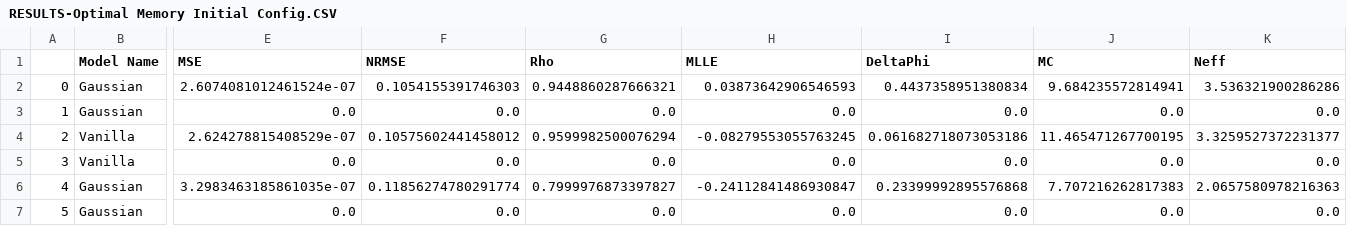
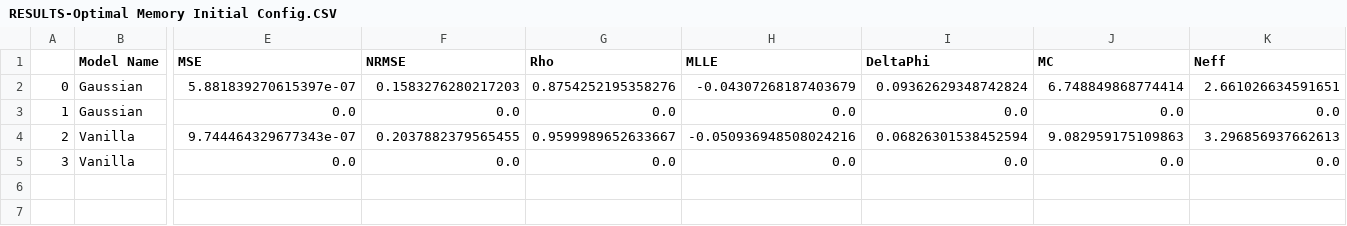
Before and after one commit to Sergio-Ltr/Generalized-Intrinsic-Plasticity, a CSV file: NOTEBOOKS/UNIT_TESTS/MASKED IP/RESULTS-Optimal Memory Initial Config.CSV, drawn as a sheet; only a part is shown, gaps mark what is left out; rows hold the shown columns only; the diff names each change by its address in the sheet, - before the commit and + after, or states it on an @@ line.

Commit message:
Grid Search for Lambda - To test with IP

```diff
--- a/NOTEBOOKS/UNIT_TESTS/MASKED IP/RESULTS-Optimal Memory Initial Config.CSV
+++ b/NOTEBOOKS/UNIT_TESTS/MASKED IP/RESULTS-Optimal Memory Initial Config.CSV
-E2 (MSE): 2.6074081012461524e-07
+E2 (MSE): 5.881839270615397e-07
-F2 (NRMSE): 0.1054155391746303
+F2 (NRMSE): 0.1583276280217203
-G2 (Rho): 0.9448860287666321
+G2 (Rho): 0.8754252195358276
-H2 (MLLE): 0.03873642906546593
+H2 (MLLE): -0.04307268187403679
-I2 (DeltaPhi): 0.4437358951380834
+I2 (DeltaPhi): 0.09362629348742824
-J2 (MC): 9.684235572814941
+J2 (MC): 6.748849868774414
-K2 (Neff): 3.536321900286286
+K2 (Neff): 2.661026634591651
-E4 (MSE): 2.624278815408529e-07
+E4 (MSE): 9.744464329677343e-07
-F4 (NRMSE): 0.10575602441458012
+F4 (NRMSE): 0.2037882379565455
-G4 (Rho): 0.9599982500076294
+G4 (Rho): 0.9599989652633667
-H4 (MLLE): -0.08279553055763245
+H4 (MLLE): -0.050936948508024216
-I4 (DeltaPhi): 0.061682718073053186
+I4 (DeltaPhi): 0.06826301538452594
-J4 (MC): 11.465471267700195
+J4 (MC): 9.082959175109863
-K4 (Neff): 3.3259527372231377
+K4 (Neff): 3.296856937662613
-row 6: 4 | Gaussian | 3.2983463185861035e-07 | 0.11856274780291774 | 0.7999976873397827 | -0.24112841486930847 | 0.23399992895576868 | 7.707216262817383 | 2.0657580978216363
-row 7: 5 | Gaussian | 0.0 | 0.0 | 0.0 | 0.0 | 0.0 | 0.0 | 0.0
```
Also changed, not shown: 7 other files.
